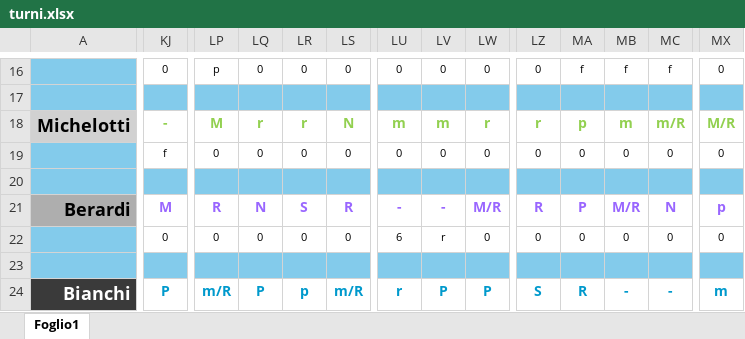
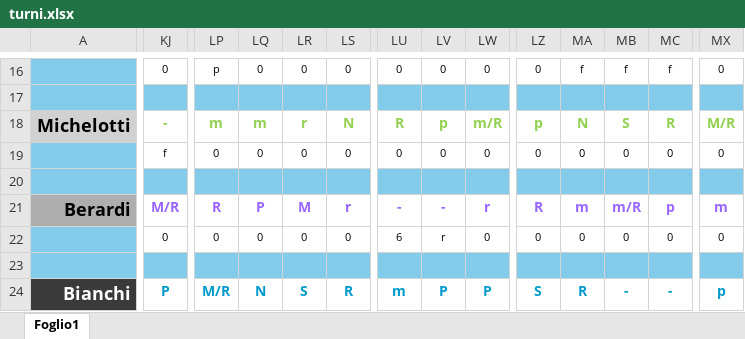
Before and after one commit to centrale118rsm-code/Turni-Autisti-2026-Rsm, an Excel workbook: turni.xlsx, sheet Foglio1, drawn as a sheet; only a part is shown, gaps mark what is left out; values as stored, in another font and other column widths than the file's, no borders; charts and pictures and conditional formats not drawn; the diff covers the shown part only; the diff names each change by its address in the sheet, - before the commit and + after, or states it on an @@ line.

```diff
--- a/turni.xlsx (sheet Foglio1)
+++ b/turni.xlsx (sheet Foglio1)
-LP18: M
+LP18: m
-LQ18: r
+LQ18: m
-LU18: m
+LU18: R
-LV18: m
+LV18: p
-LW18: r
+LW18: m/R
-LZ18: r
+LZ18: p
-MA18: p
+MA18: N
-MB18: m
+MB18: S
-MC18: m/R
+MC18: R
-KJ21: M
+KJ21: M/R
-LQ21: N
+LQ21: P
-LR21: S
+LR21: M
-LS21: R
+LS21: r
-LW21: M/R
+LW21: r
-MA21: P
+MA21: m
-MB21: M/R
+MB21: m/R
-MC21: N
+MC21: p
-MX21: p
+MX21: m
-LP24: m/R
+LP24: M/R
-LQ24: P
+LQ24: N
-LR24: p
+LR24: S
-LS24: m/R
+LS24: R
-LU24: r
+LU24: m
-MX24: m
+MX24: p
```
Also changed, not shown: 78 edited cells elsewhere in this sheet.
